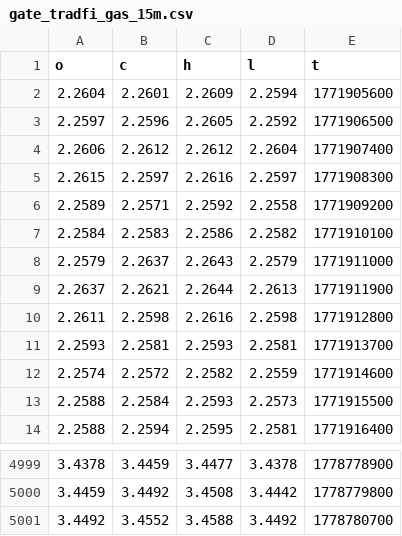
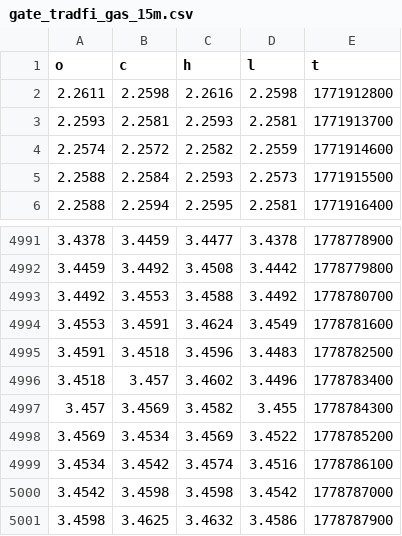
Before and after one commit to evan7646-cloud/Download_Gate_Gasoline_price, a CSV file: gate_tradfi_gas_15m.csv, drawn as a sheet; only a part is shown, gaps mark what is left out.

```diff
--- a/gate_tradfi_gas_15m.csv
+++ b/gate_tradfi_gas_15m.csv
@@ -1,10 +1,2 @@
 o,c,h,l,t
-2.2604,2.2601,2.2609,2.2594,1771905600
-2.2597,2.2596,2.2605,2.2592,1771906500
-2.2606,2.2612,2.2612,2.2604,1771907400
-2.2615,2.2597,2.2616,2.2597,1771908300
-2.2589,2.2571,2.2592,2.2558,1771909200
-2.2584,2.2583,2.2586,2.2582,1771910100
-2.2579,2.2637,2.2643,2.2579,1771911000
-2.2637,2.2621,2.2644,2.2613,1771911900
 2.2611,2.2598,2.2616,2.2598,1771912800
@@ -5000,2 +4992,10 @@ o,c,h,l,t
 3.4459,3.4492,3.4508,3.4442,1778779800
-3.4492,3.4552,3.4588,3.4492,1778780700
+3.4492,3.4553,3.4588,3.4492,1778780700
+3.4553,3.4591,3.4624,3.4549,1778781600
+3.4591,3.4518,3.4596,3.4483,1778782500
+3.4518,3.457,3.4602,3.4496,1778783400
+3.457,3.4569,3.4582,3.455,1778784300
+3.4569,3.4534,3.4569,3.4522,1778785200
+3.4534,3.4542,3.4574,3.4516,1778786100
+3.4542,3.4598,3.4598,3.4542,1778787000
+3.4598,3.4625,3.4632,3.4586,1778787900
```
Also changed, not shown: gate_tradfi_gas_15m_final.csv, gate_tradfi_gas_1d.csv, 9 other files.
